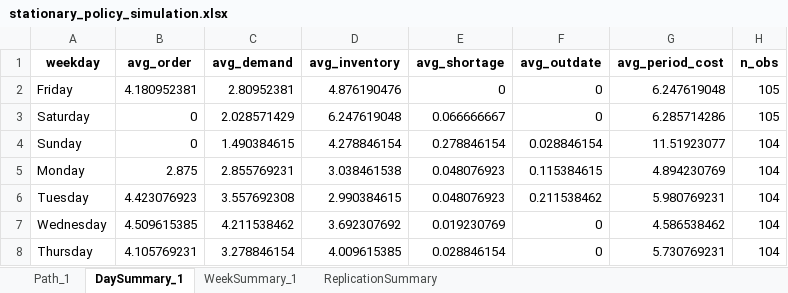
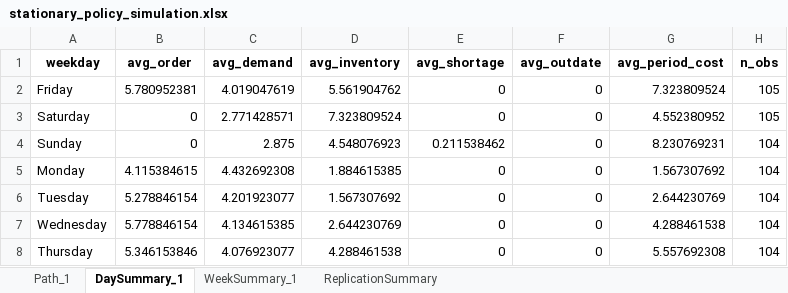
Before and after one commit to andr761e/MDP---Blood-Bank-Inventory-Management, an Excel workbook: data/stationary_policy_simulation.xlsx, sheet DaySummary_1, drawn as a sheet; values as stored, in another font and other column widths than the file's, no borders; the diff names each change by its address in the sheet, - before the commit and + after, or states it on an @@ line.

```diff
--- a/data/stationary_policy_simulation.xlsx (sheet DaySummary_1)
+++ b/data/stationary_policy_simulation.xlsx (sheet DaySummary_1)
-B2 (avg_order): 4.180952381
+B2 (avg_order): 5.780952381
-C2 (avg_demand): 2.80952381
+C2 (avg_demand): 4.019047619
-D2 (avg_inventory): 4.876190476
+D2 (avg_inventory): 5.561904762
-G2 (avg_period_cost): 6.247619048
+G2 (avg_period_cost): 7.323809524
-C3 (avg_demand): 2.028571429
+C3 (avg_demand): 2.771428571
-D3 (avg_inventory): 6.247619048
+D3 (avg_inventory): 7.323809524
-E3 (avg_shortage): 0.066666667
+E3 (avg_shortage): 0
-G3 (avg_period_cost): 6.285714286
+G3 (avg_period_cost): 4.552380952
-C4 (avg_demand): 1.490384615
+C4 (avg_demand): 2.875
-D4 (avg_inventory): 4.278846154
+D4 (avg_inventory): 4.548076923
-E4 (avg_shortage): 0.278846154
+E4 (avg_shortage): 0.211538462
-F4 (avg_outdate): 0.028846154
+F4 (avg_outdate): 0
-G4 (avg_period_cost): 11.51923077
+G4 (avg_period_cost): 8.230769231
-B5 (avg_order): 2.875
+B5 (avg_order): 4.115384615
-C5 (avg_demand): 2.855769231
+C5 (avg_demand): 4.432692308
-D5 (avg_inventory): 3.038461538
+D5 (avg_inventory): 1.884615385
-E5:E6 (avg_shortage): 0.048076923
+E5:E6 (avg_shortage): 0
-F5 (avg_outdate): 0.115384615
+F5 (avg_outdate): 0
-G5 (avg_period_cost): 4.894230769
+G5 (avg_period_cost): 1.567307692
-B6 (avg_order): 4.423076923
+B6 (avg_order): 5.278846154
-C6 (avg_demand): 3.557692308
+C6 (avg_demand): 4.201923077
-D6 (avg_inventory): 2.990384615
+D6 (avg_inventory): 1.567307692
-F6 (avg_outdate): 0.211538462
+F6 (avg_outdate): 0
-G6 (avg_period_cost): 5.980769231
+G6 (avg_period_cost): 2.644230769
-B7 (avg_order): 4.509615385
+B7 (avg_order): 5.778846154
-C7 (avg_demand): 4.211538462
+C7 (avg_demand): 4.134615385
-D7 (avg_inventory): 3.692307692
+D7 (avg_inventory): 2.644230769
-E7 (avg_shortage): 0.019230769
+E7 (avg_shortage): 0
-G7 (avg_period_cost): 4.586538462
+G7 (avg_period_cost): 4.288461538
-B8 (avg_order): 4.105769231
+B8 (avg_order): 5.346153846
-C8 (avg_demand): 3.278846154
+C8 (avg_demand): 4.076923077
-D8 (avg_inventory): 4.009615385
+D8 (avg_inventory): 4.288461538
-E8 (avg_shortage): 0.028846154
+E8 (avg_shortage): 0
-G8 (avg_period_cost): 5.730769231
+G8 (avg_period_cost): 5.557692308
```
Also changed, not shown: sheet Path_1, sheet WeekSummary_1, sheet ReplicationSummary, weekday_demand_probabilities.xlsx, 30 other files.
